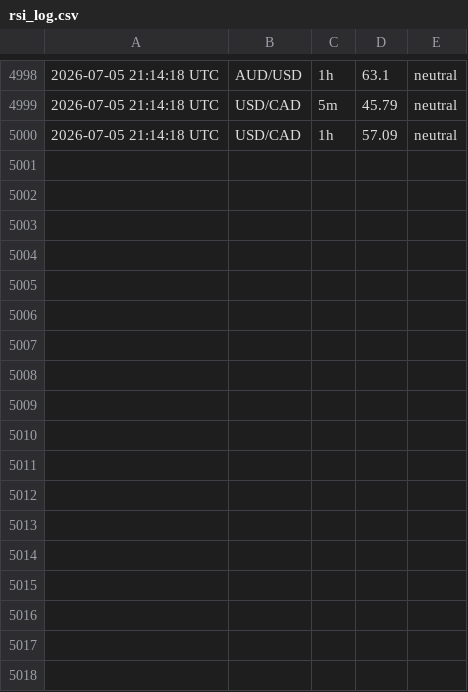
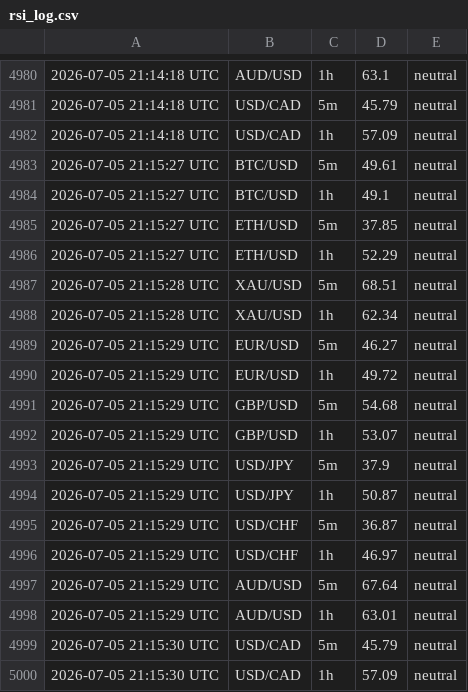
Before and after one commit to 63notty/RSI-Alerts, a CSV file: rsi_log.csv, drawn as a sheet; only a part is shown, gaps mark what is left out; the diff covers the shown part only; the diff names each change by its address in the sheet, - before the commit and + after, or states it on an @@ line.

```diff
--- a/rsi_log.csv
+++ b/rsi_log.csv
+row 4983: 2026-07-05 21:15:27 UTC | BTC/USD | 5m | 49.61 | neutral
+row 4984: 2026-07-05 21:15:27 UTC | BTC/USD | 1h | 49.1 | neutral
+row 4985: 2026-07-05 21:15:27 UTC | ETH/USD | 5m | 37.85 | neutral
+row 4986: 2026-07-05 21:15:27 UTC | ETH/USD | 1h | 52.29 | neutral
+row 4987: 2026-07-05 21:15:28 UTC | XAU/USD | 5m | 68.51 | neutral
+row 4988: 2026-07-05 21:15:28 UTC | XAU/USD | 1h | 62.34 | neutral
+row 4989: 2026-07-05 21:15:29 UTC | EUR/USD | 5m | 46.27 | neutral
+row 4990: 2026-07-05 21:15:29 UTC | EUR/USD | 1h | 49.72 | neutral
+row 4991: 2026-07-05 21:15:29 UTC | GBP/USD | 5m | 54.68 | neutral
+row 4992: 2026-07-05 21:15:29 UTC | GBP/USD | 1h | 53.07 | neutral
+row 4993: 2026-07-05 21:15:29 UTC | USD/JPY | 5m | 37.9 | neutral
+row 4994: 2026-07-05 21:15:29 UTC | USD/JPY | 1h | 50.87 | neutral
+row 4995: 2026-07-05 21:15:29 UTC | USD/CHF | 5m | 36.87 | neutral
+row 4996: 2026-07-05 21:15:29 UTC | USD/CHF | 1h | 46.97 | neutral
+row 4997: 2026-07-05 21:15:29 UTC | AUD/USD | 5m | 67.64 | neutral
+row 4998: 2026-07-05 21:15:29 UTC | AUD/USD | 1h | 63.01 | neutral
+row 4999: 2026-07-05 21:15:30 UTC | USD/CAD | 5m | 45.79 | neutral
+row 5000: 2026-07-05 21:15:30 UTC | USD/CAD | 1h | 57.09 | neutral
```
Also changed, not shown: 18 removed rows elsewhere in this file.
